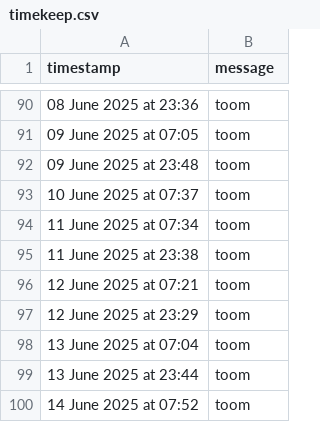
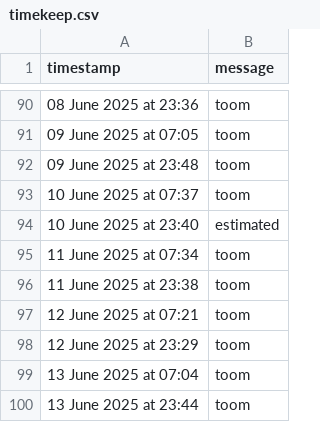
Before and after one commit to tmorg46/tmorg46.github.io, a CSV file: timekeep.csv, drawn as a sheet; only a part is shown, gaps mark what is left out; the shorter side is filled out with more unchanged rows.

Commit message:
Update timekeep.csv

```diff
--- a/timekeep.csv
+++ b/timekeep.csv
@@ -93,2 +93,3 @@ timestamp,message
 10 June 2025 at 07:37,"toom"
+10 June 2025 at 23:40,"estimated"
 11 June 2025 at 07:34,"toom"
```
